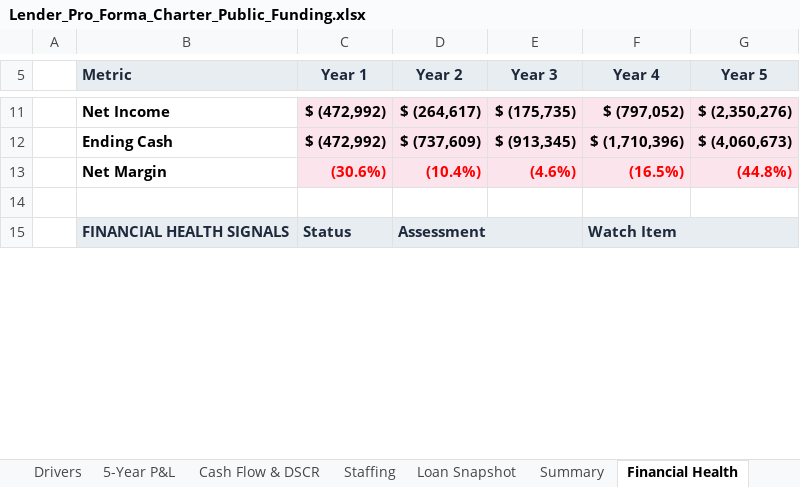
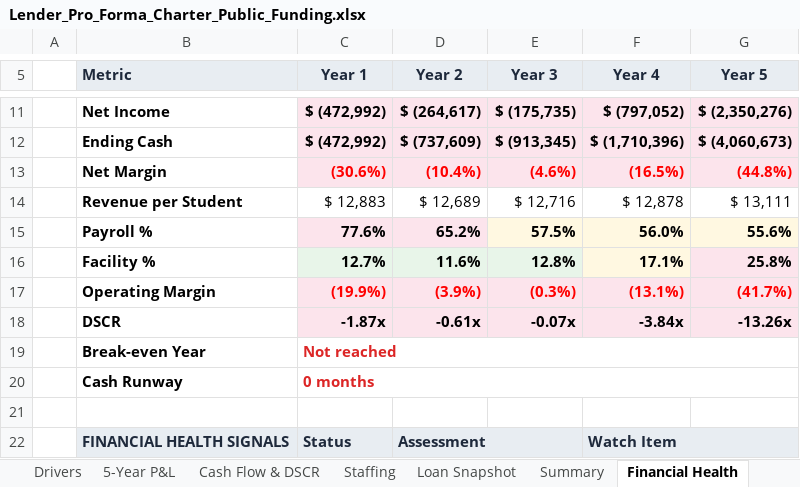
Before and after one commit to oronico/Schoolstack_Budget, an Excel workbook: artifacts/api-server/qa-output/Lender_Pro_Forma_Charter_Public_Funding.xlsx, sheet Financial Health, drawn as a sheet; only a part is shown, gaps mark what is left out; values as stored, in another font and other column widths than the file's, no borders; the diff names each change by its address in the sheet, - before the commit and + after, or states it on an @@ line.

```diff
--- a/artifacts/api-server/qa-output/Lender_Pro_Forma_Charter_Public_Funding.xlsx (sheet Financial Health)
+++ b/artifacts/api-server/qa-output/Lender_Pro_Forma_Charter_Public_Funding.xlsx (sheet Financial Health)
+row 14:  | Revenue per Student | $ 12,883 | $ 12,689 | $ 12,716 | $ 12,878 | $ 13,111
+row 15:  | Payroll % | 77.6% | 65.2% | 57.5% | 56.0% | 55.6%
+row 16:  | Facility % | 12.7% | 11.6% | 12.8% | 17.1% | 25.8%
+row 17:  | Operating Margin | (19.9%) | (3.9%) | (0.3%) | (13.1%) | (41.7%)
+row 18:  | DSCR | -1.87x | -0.61x | -0.07x | -3.84x | -13.26x
+row 19:  | Break-even Year | Not reached
+row 20:  | Cash Runway | 0 months
```
Also changed, not shown: sheet Assumptions, artifacts/api-server/qa-output/Formula_Export_Charter_ADA_Grade-Band.xlsx, artifacts/api-server/qa-output/Lender_Pro_Forma_Charter_ADA_Grade-Band.xlsx, 26 other files.
